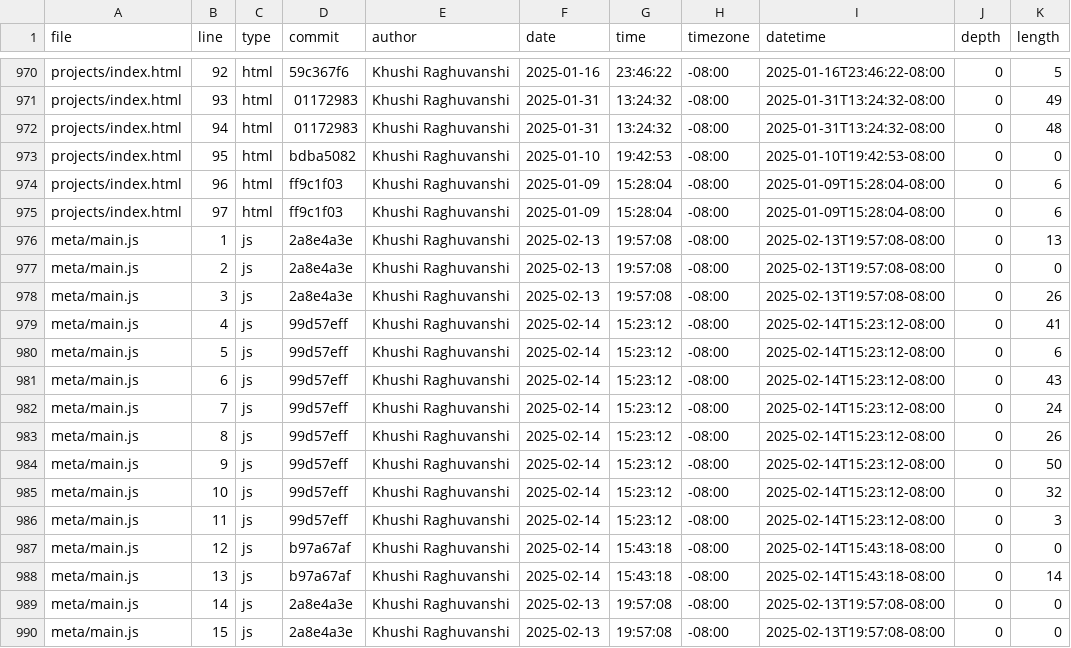
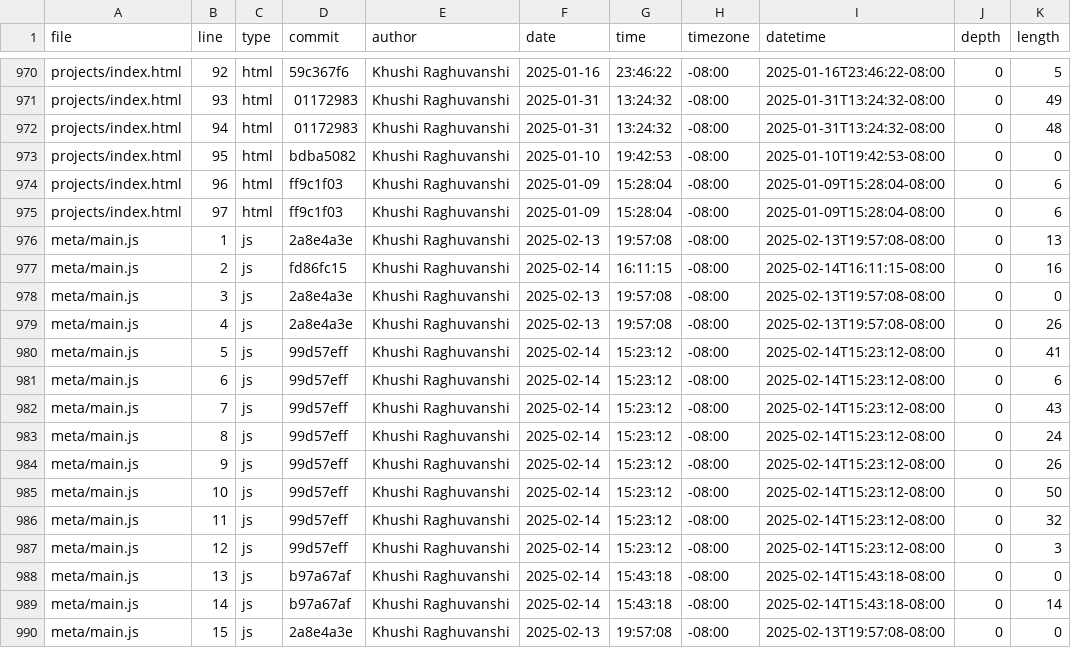
Before and after one commit to khraghuvanshi/portfolio_106, a CSV file: meta/loc.csv, drawn as a sheet; only a part is shown, gaps mark what is left out; the diff covers the shown part only.

```diff
--- a/meta/loc.csv
+++ b/meta/loc.csv
@@ -976,15 +976,15 @@ projects/index.html,97,html,ff9c1f03,Khushi Raghuvanshi,2025-01-09,15:28:04,-08:
 meta/main.js,1,js,2a8e4a3e,Khushi Raghuvanshi,2025-02-13,19:57:08,-08:00,2025-02-13T19:57:08-08:00,0,13
-meta/main.js,2,js,2a8e4a3e,Khushi Raghuvanshi,2025-02-13,19:57:08,-08:00,2025-02-13T19:57:08-08:00,0,0
-meta/main.js,3,js,2a8e4a3e,Khushi Raghuvanshi,2025-02-13,19:57:08,-08:00,2025-02-13T19:57:08-08:00,0,26
-meta/main.js,4,js,99d57eff,Khushi Raghuvanshi,2025-02-14,15:23:12,-08:00,2025-02-14T15:23:12-08:00,0,41
-meta/main.js,5,js,99d57eff,Khushi Raghuvanshi,2025-02-14,15:23:12,-08:00,2025-02-14T15:23:12-08:00,0,6
-meta/main.js,6,js,99d57eff,Khushi Raghuvanshi,2025-02-14,15:23:12,-08:00,2025-02-14T15:23:12-08:00,0,43
-meta/main.js,7,js,99d57eff,Khushi Raghuvanshi,2025-02-14,15:23:12,-08:00,2025-02-14T15:23:12-08:00,0,24
-meta/main.js,8,js,99d57eff,Khushi Raghuvanshi,2025-02-14,15:23:12,-08:00,2025-02-14T15:23:12-08:00,0,26
-meta/main.js,9,js,99d57eff,Khushi Raghuvanshi,2025-02-14,15:23:12,-08:00,2025-02-14T15:23:12-08:00,0,50
-meta/main.js,10,js,99d57eff,Khushi Raghuvanshi,2025-02-14,15:23:12,-08:00,2025-02-14T15:23:12-08:00,0,32
-meta/main.js,11,js,99d57eff,Khushi Raghuvanshi,2025-02-14,15:23:12,-08:00,2025-02-14T15:23:12-08:00,0,3
-meta/main.js,12,js,b97a67af,Khushi Raghuvanshi,2025-02-14,15:43:18,-08:00,2025-02-14T15:43:18-08:00,0,0
-meta/main.js,13,js,b97a67af,Khushi Raghuvanshi,2025-02-14,15:43:18,-08:00,2025-02-14T15:43:18-08:00,0,14
-meta/main.js,14,js,2a8e4a3e,Khushi Raghuvanshi,2025-02-13,19:57:08,-08:00,2025-02-13T19:57:08-08:00,0,0
+meta/main.js,2,js,fd86fc15,Khushi Raghuvanshi,2025-02-14,16:11:15,-08:00,2025-02-14T16:11:15-08:00,0,16
+meta/main.js,3,js,2a8e4a3e,Khushi Raghuvanshi,2025-02-13,19:57:08,-08:00,2025-02-13T19:57:08-08:00,0,0
+meta/main.js,4,js,2a8e4a3e,Khushi Raghuvanshi,2025-02-13,19:57:08,-08:00,2025-02-13T19:57:08-08:00,0,26
+meta/main.js,5,js,99d57eff,Khushi Raghuvanshi,2025-02-14,15:23:12,-08:00,2025-02-14T15:23:12-08:00,0,41
+meta/main.js,6,js,99d57eff,Khushi Raghuvanshi,2025-02-14,15:23:12,-08:00,2025-02-14T15:23:12-08:00,0,6
+meta/main.js,7,js,99d57eff,Khushi Raghuvanshi,2025-02-14,15:23:12,-08:00,2025-02-14T15:23:12-08:00,0,43
+meta/main.js,8,js,99d57eff,Khushi Raghuvanshi,2025-02-14,15:23:12,-08:00,2025-02-14T15:23:12-08:00,0,24
+meta/main.js,9,js,99d57eff,Khushi Raghuvanshi,2025-02-14,15:23:12,-08:00,2025-02-14T15:23:12-08:00,0,26
+meta/main.js,10,js,99d57eff,Khushi Raghuvanshi,2025-02-14,15:23:12,-08:00,2025-02-14T15:23:12-08:00,0,50
+meta/main.js,11,js,99d57eff,Khushi Raghuvanshi,2025-02-14,15:23:12,-08:00,2025-02-14T15:23:12-08:00,0,32
+meta/main.js,12,js,99d57eff,Khushi Raghuvanshi,2025-02-14,15:23:12,-08:00,2025-02-14T15:23:12-08:00,0,3
+meta/main.js,13,js,b97a67af,Khushi Raghuvanshi,2025-02-14,15:43:18,-08:00,2025-02-14T15:43:18-08:00,0,0
+meta/main.js,14,js,b97a67af,Khushi Raghuvanshi,2025-02-14,15:43:18,-08:00,2025-02-14T15:43:18-08:00,0,14
 meta/main.js,15,js,2a8e4a3e,Khushi Raghuvanshi,2025-02-13,19:57:08,-08:00,2025-02-13T19:57:08-08:00,0,0
```
Also changed, not shown: 1 added row and 80 edited cells elsewhere in this file.
